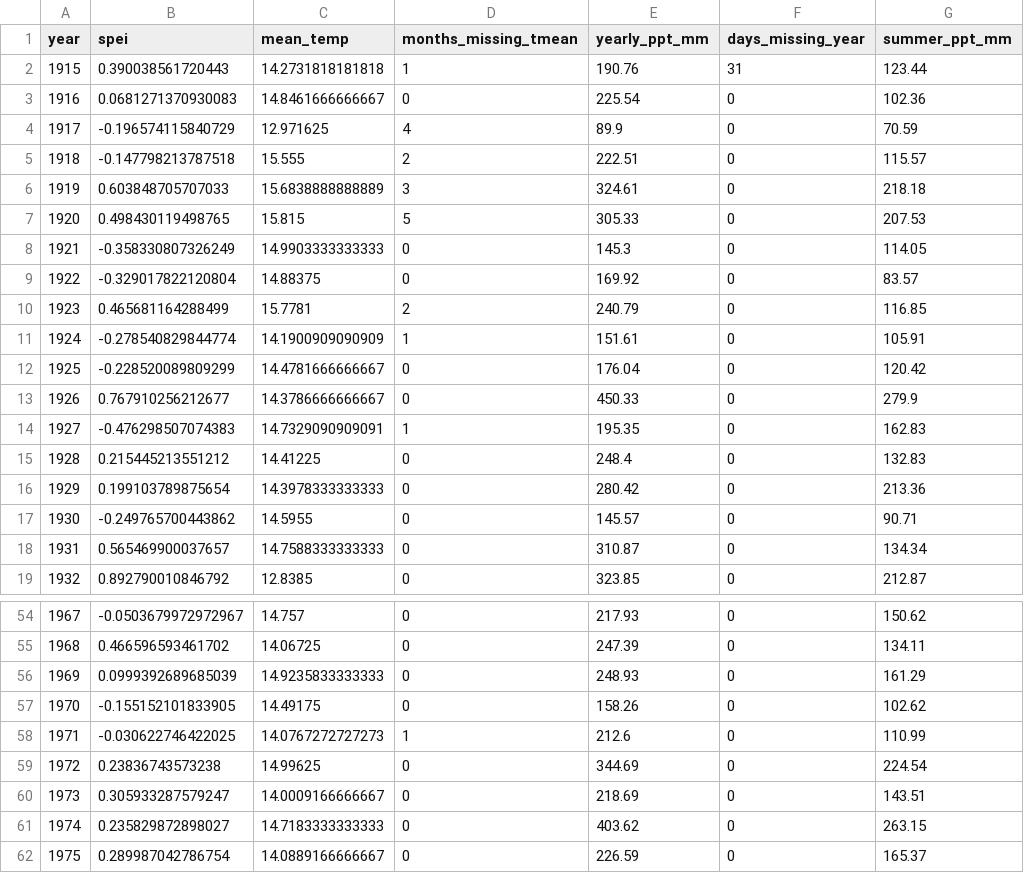
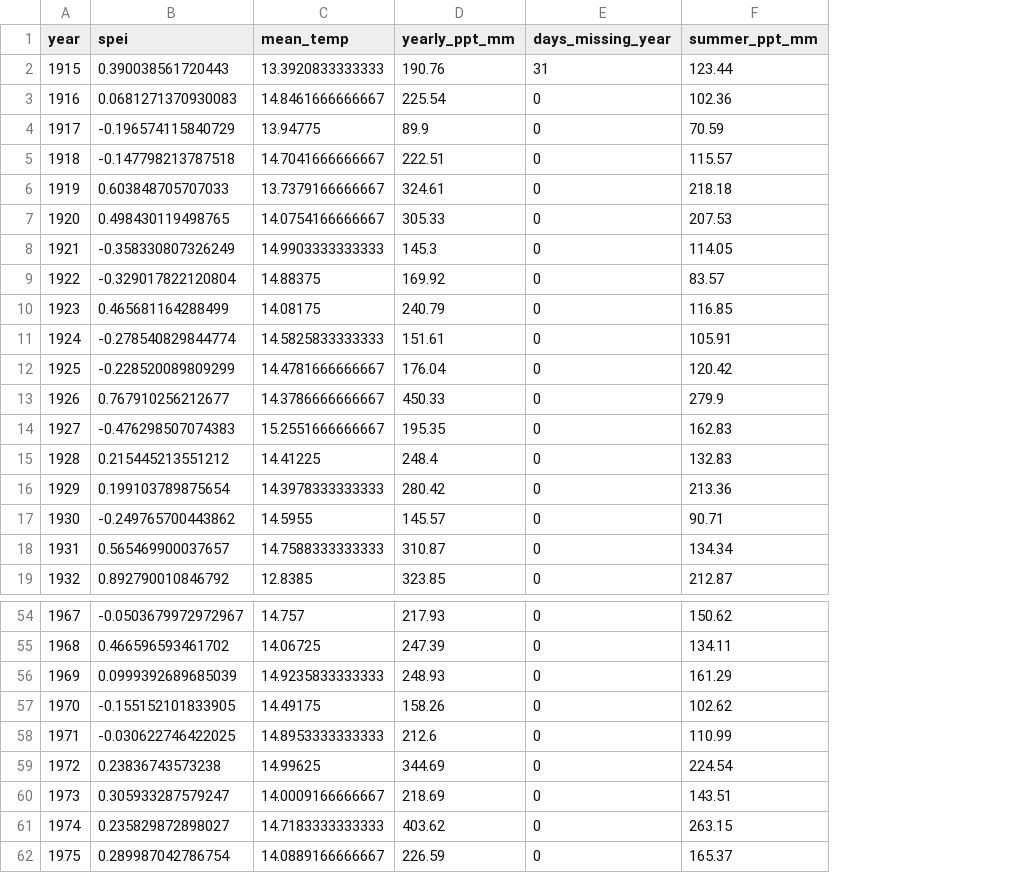
Before and after one commit to emchristensen/JRN_grass_climate_correlation, a CSV file: data/climate_variables.csv, drawn as a sheet; only a part is shown, gaps mark what is left out; the diff covers the shown part only; the diff names each change by its address in the sheet, - before the commit and + after, or states it on an @@ line.

Commit message:
fixed temperature data - fill missing w PRISM

```diff
--- a/data/climate_variables.csv
+++ b/data/climate_variables.csv
-column D (months_missing_tmean), rows 2-19: 1 | 0 | 4 | 2 | 3 | 5 | 0 | 0 | 2 | 1 | 0 | 0 | 1 | 0 | 0 | 0 | 0 | 0; rows 54-62: 0 | 0 | 0 | 0 | 1 | 0 | 0 | 0 | 0
-C2 (mean_temp): 14.2731818181818
+C2 (mean_temp): 13.3920833333333
-C4 (mean_temp): 12.971625
+C4 (mean_temp): 13.94775
-C5 (mean_temp): 15.555
+C5 (mean_temp): 14.7041666666667
-C6 (mean_temp): 15.6838888888889
+C6 (mean_temp): 13.7379166666667
-C7 (mean_temp): 15.815
+C7 (mean_temp): 14.0754166666667
-C10 (mean_temp): 15.7781
+C10 (mean_temp): 14.08175
-C11 (mean_temp): 14.1900909090909
+C11 (mean_temp): 14.5825833333333
-C14 (mean_temp): 14.7329090909091
+C14 (mean_temp): 15.2551666666667
-C58 (mean_temp): 14.0767272727273
+C58 (mean_temp): 14.8953333333333
```
Also changed, not shown: 16 edited cells elsewhere in this file, 2 other files.
